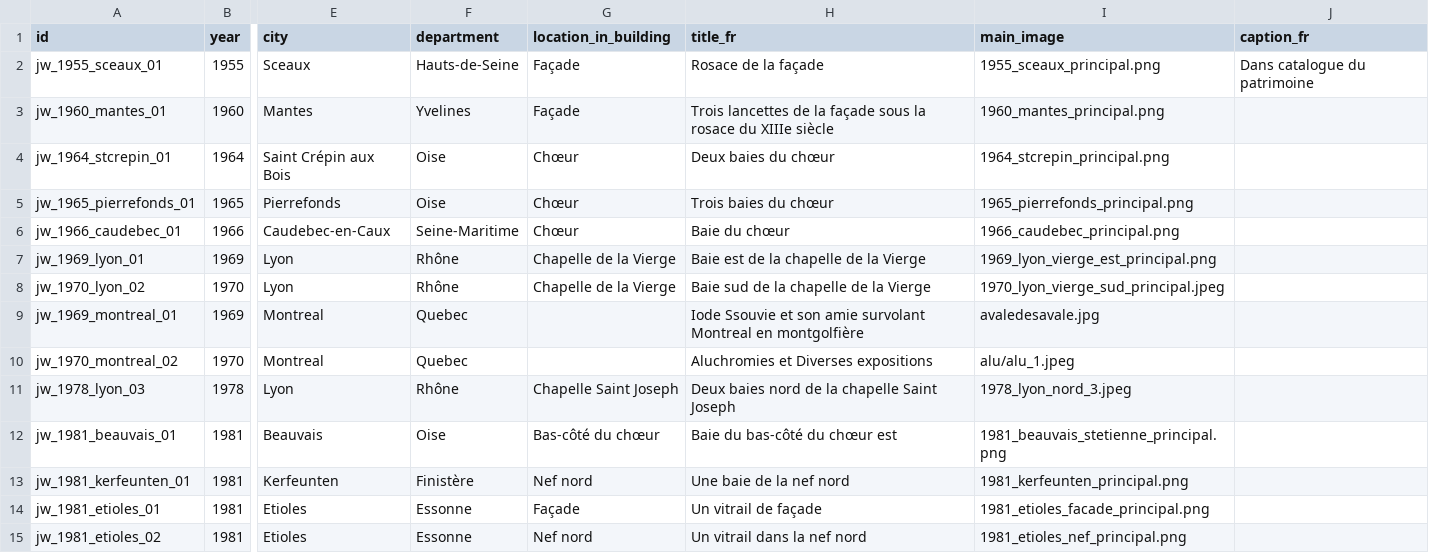
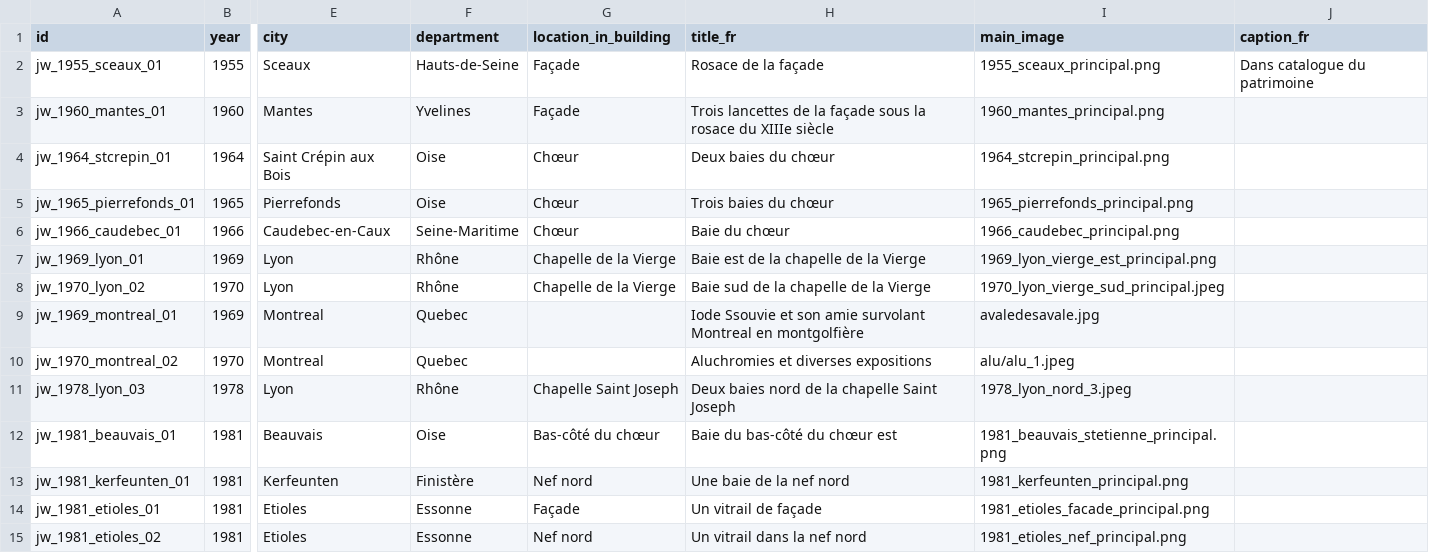
Before and after one commit to 13w13/weiss-gruber, a CSV file: vitraux_metadata.csv, drawn as a sheet; only a part is shown, gaps mark what is left out; the diff names each change by its address in the sheet, - before the commit and + after, or states it on an @@ line.

```diff
--- a/vitraux_metadata.csv
+++ b/vitraux_metadata.csv
-H10 (title_fr): Aluchromies et Diverses expositions
+H10 (title_fr): Aluchromies et diverses expositions
```
Also changed, not shown: 3 other files.
